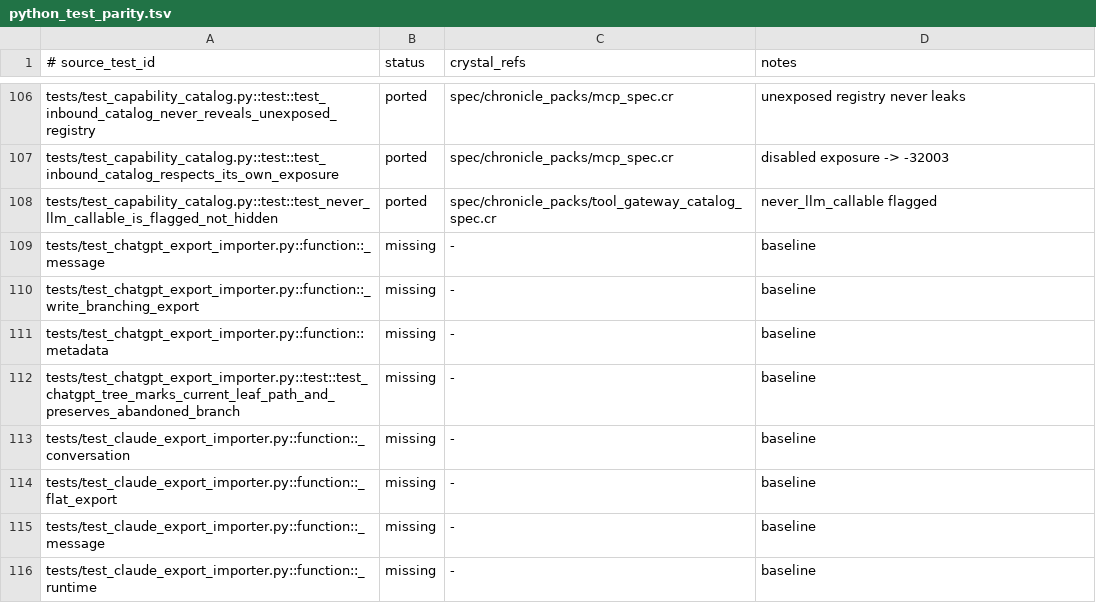
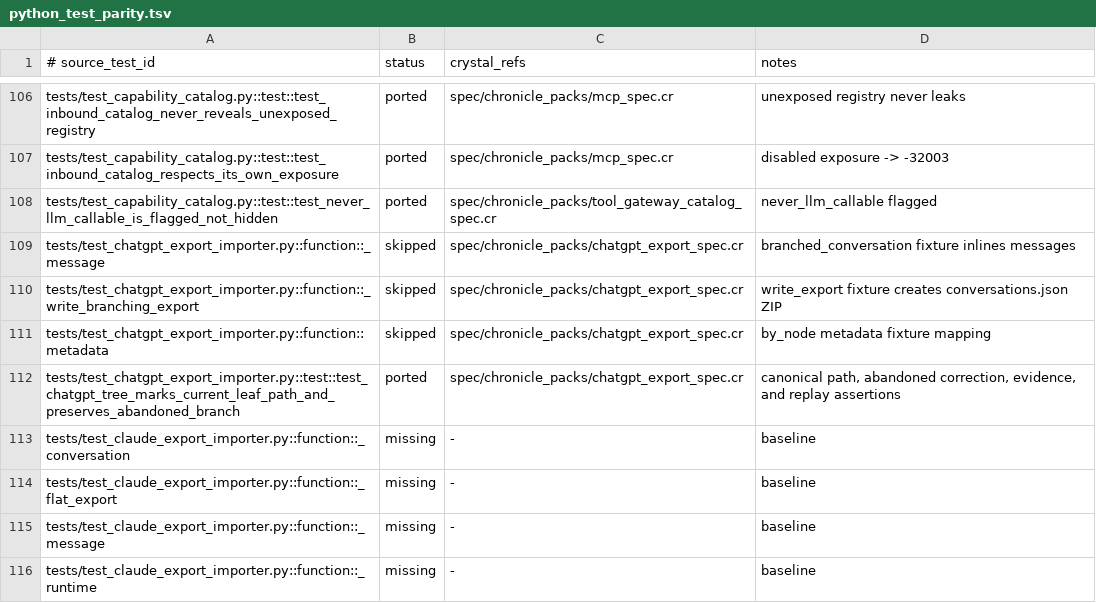
Before and after one commit to dsisnero/chronicle-packs, a TSV file: plans/inventory/python_test_parity.tsv, drawn as a sheet; only a part is shown, gaps mark what is left out.

Commit message:
port: verify ChatGPT export branch parity
- Assert canonical-path indexes, abandoned-branch correction metadata, and evidence provenance\n- Account for the vendor ChatGPT export branch fixture in the test ledger\n- Advance the upstream-test roadmap to 194 ported tests

```diff
--- a/plans/inventory/python_test_parity.tsv
+++ b/plans/inventory/python_test_parity.tsv
@@ -108,6 +108,6 @@ tests/test_capability_catalog.py::test::test_inbound_catalog_respects_its_own_ex
 tests/test_capability_catalog.py::test::test_never_llm_callable_is_flagged_not_hidden	ported	spec/chronicle_packs/tool_gateway_catalog_spec.cr	never_llm_callable flagged
-tests/test_chatgpt_export_importer.py::function::_message	missing	-	baseline
-tests/test_chatgpt_export_importer.py::function::_write_branching_export	missing	-	baseline
-tests/test_chatgpt_export_importer.py::function::metadata	missing	-	baseline
-tests/test_chatgpt_export_importer.py::test::test_chatgpt_tree_marks_current_leaf_path_and_preserves_abandoned_branch	missing	-	baseline
+tests/test_chatgpt_export_importer.py::function::_message	skipped	spec/chronicle_packs/chatgpt_export_spec.cr	branched_conversation fixture inlines messages
+tests/test_chatgpt_export_importer.py::function::_write_branching_export	skipped	spec/chronicle_packs/chatgpt_export_spec.cr	write_export fixture creates conversations.json ZIP
+tests/test_chatgpt_export_importer.py::function::metadata	skipped	spec/chronicle_packs/chatgpt_export_spec.cr	by_node metadata fixture mapping
+tests/test_chatgpt_export_importer.py::test::test_chatgpt_tree_marks_current_leaf_path_and_preserves_abandoned_branch	ported	spec/chronicle_packs/chatgpt_export_spec.cr	canonical path, abandoned correction, evidence, and replay assertions
 tests/test_claude_export_importer.py::function::_conversation	missing	-	baseline
```
Also changed, not shown: 2 other files.
